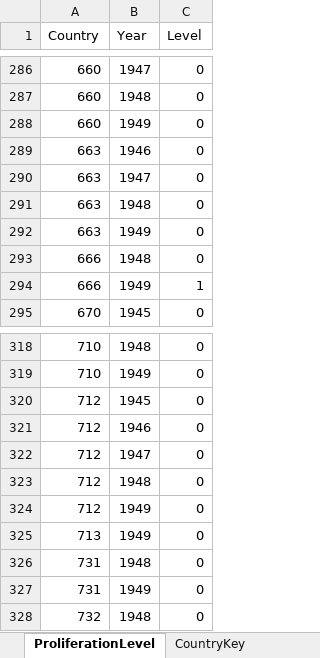
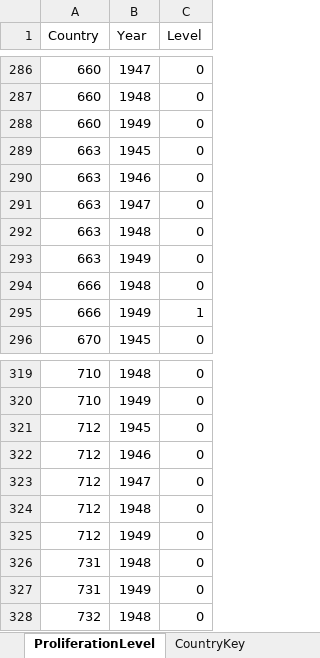
Before and after one commit to sjladerman/thesis, an Excel workbook: TreatyData '45-'49 v1.xlsx, sheet ProliferationLevel, drawn as a sheet; only a part is shown, gaps mark what is left out; values as stored, in another font and other column widths than the file's, no borders; removed rows and columns are numbered as before the commit, all else as after; the diff names each change by its address in the sheet, - before the commit and + after, or states it on an @@ line.

```diff
--- a/TreatyData '45-'49 v1.xlsx (sheet ProliferationLevel)
+++ b/TreatyData '45-'49 v1.xlsx (sheet ProliferationLevel)
+row 289: 663 | 1945 | 0
-row 325: 713 | 1949 | 0
```
Also changed, not shown: TreatyData '50-'59 v1.xlsx, TreatyData '60-'69 v1.xlsx, 2 other files.
